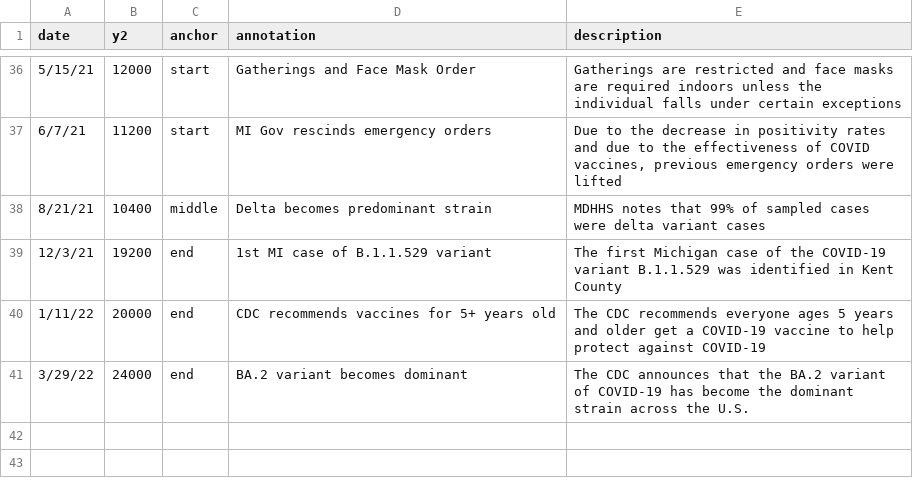
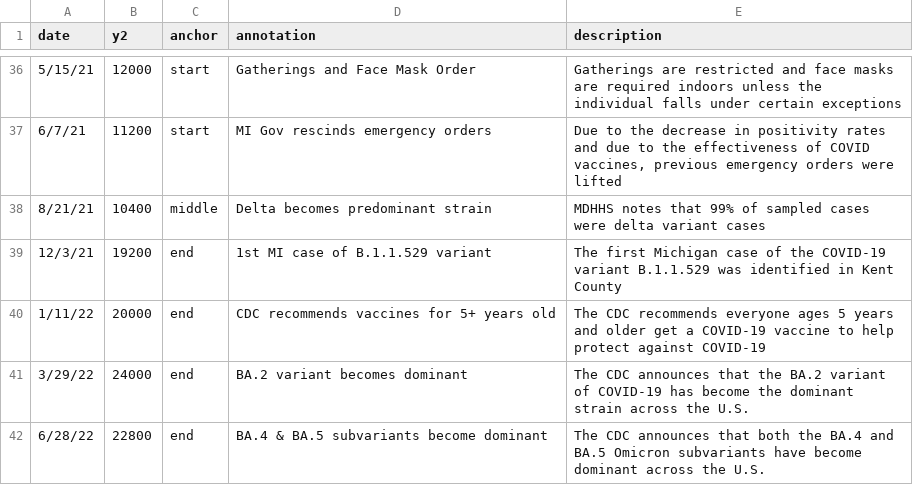
Before and after one commit to epibayes/epibayes.github.io, a CSV file: data/timeline.csv, drawn as a sheet; only a part is shown, gaps mark what is left out; the diff names each change by its address in the sheet, - before the commit and + after, or states it on an @@ line.

Commit message:
add ba4 and ba5 variant info to timeline

```diff
--- a/data/timeline.csv
+++ b/data/timeline.csv
+row 42: 6/28/22 | 22800 | end | BA.4 & BA.5 subvariants become dominant | The CDC announces that both the BA.4 and BA.5 Omicron subvariants have become dominant across the U.S.
```
